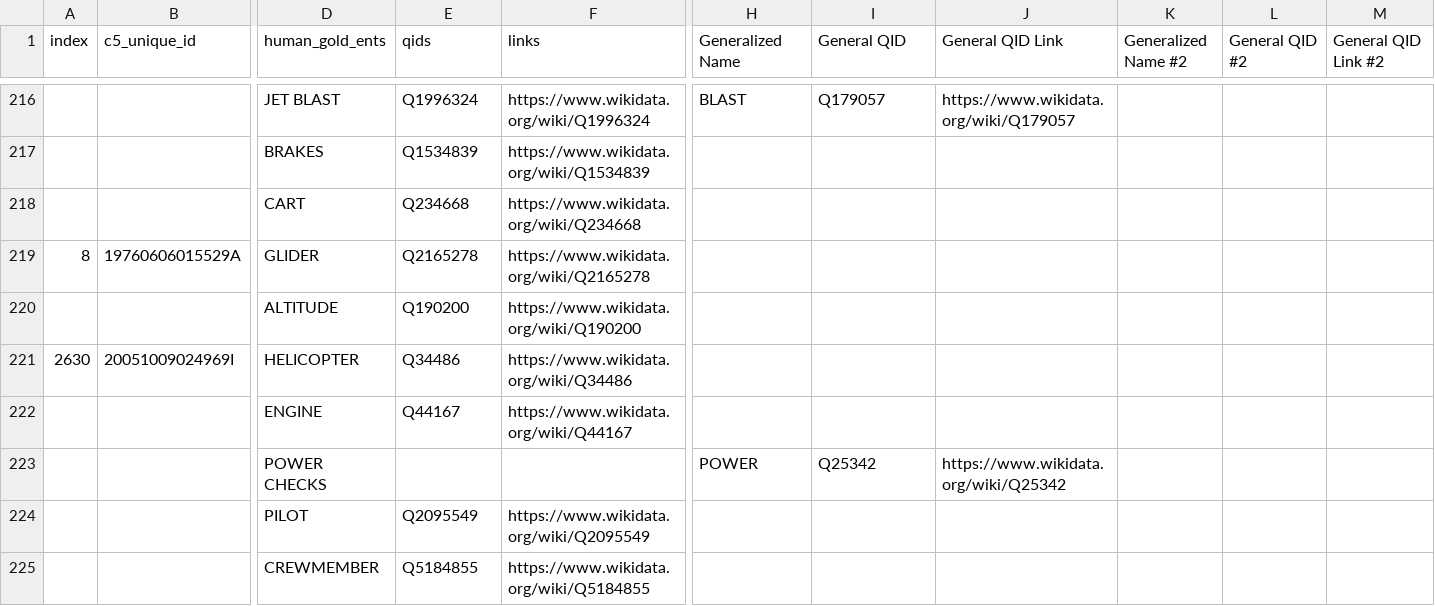
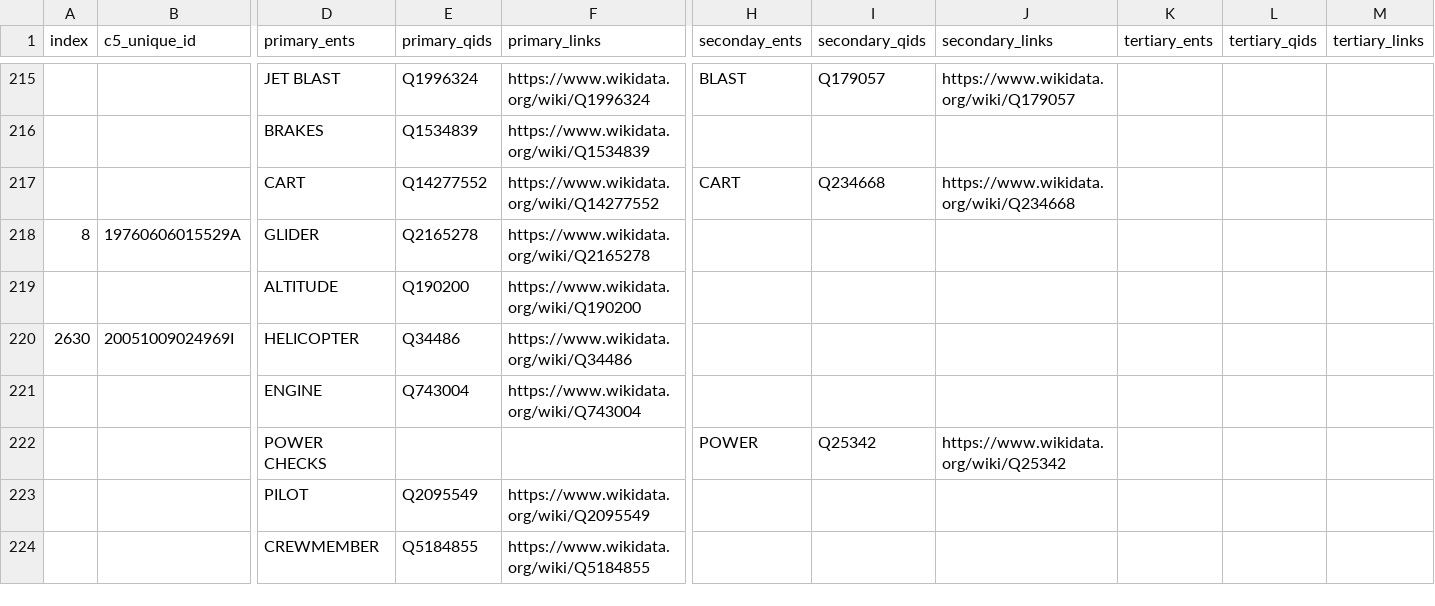
Before and after one commit to nd-crane/trusted_ke, a CSV file: gold_standard/gold/nel_gold.csv, drawn as a sheet; only a part is shown, gaps mark what is left out; removed rows and columns are numbered as before the commit, all else as after; rows hold the shown columns only; the diff covers the shown part only; the diff names each change by its address in the sheet, - before the commit and + after, or states it on an @@ line.

Commit message:
Updated after Jun 18 Meeting
- changed "general" to "secondary" in headers to represent the idea that the entity/QID pairs listed are each valid and simply processed in order
- remove QID for "person" for proper names
- For the case where "baggage cart" and "cart" are both mentioned in the same entry, the primary QID for cart was changed to the QID for baggage cart, and the QID for just "cart" was made a secondary QID. This is so that the tool is not penalized for recognizing that the cart was a baggage cart, taking in the context of the sentence. This same change was made to an entry with "access door" and "door."
- The QID for engine was changed to that for aircraft engine, under the assumption that the context of each entry is sufficient to understand that the engine is in an aircraft

```diff
--- a/gold_standard/gold/nel_gold.csv
+++ b/gold_standard/gold/nel_gold.csv
-D1: human_gold_ents
+D1: primary_ents
-E1: qids
+E1: primary_qids
-F1: links
+F1: primary_links
-H1: Generalized Name
+H1: seconday_ents
-I1: General QID
+I1: secondary_qids
-J1: General QID Link
+J1: secondary_links
-K1: Generalized Name #2
+K1: tertiary_ents
-L1: General QID #2
+L1: tertiary_qids
-M1: General QID Link #2
+M1: tertiary_links
-row 218:  |  | CART | Q234668 | https://www.wikidata.org/wiki/Q234668
+row 217:  |  | CART | Q14277552 | https://www.wikidata.org/wiki/Q14277552 | CART | Q234668 | https://www.wikidata.org/wiki/Q234668
-E221 (primary_qids): Q44167
+E221 (primary_qids): Q743004
-F221 (primary_links): https://www.wikidata.org/wiki/Q44167
+F221 (primary_links): https://www.wikidata.org/wiki/Q743004
```
Also changed, not shown: 6 added rows, 7 removed rows and 55 edited cells elsewhere in this file.
